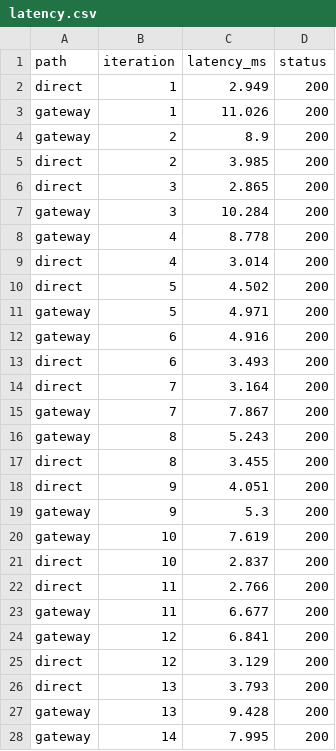
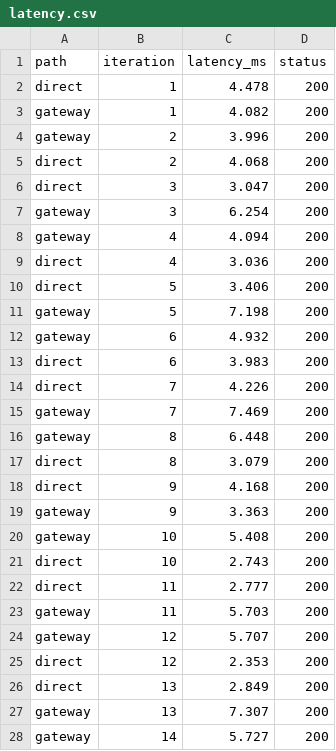
Before and after one commit to nn-1622/BTVN, a CSV file: BTVN/results/latency.csv, drawn as a sheet; only a part is shown; the diff covers the shown part only.

```diff
--- a/BTVN/results/latency.csv
+++ b/BTVN/results/latency.csv
@@ -1,28 +1,28 @@
 path,iteration,latency_ms,status
-direct,1,2.949,200
-gateway,1,11.026,200
-gateway,2,8.9,200
-direct,2,3.985,200
-direct,3,2.865,200
-gateway,3,10.284,200
-gateway,4,8.778,200
-direct,4,3.014,200
-direct,5,4.502,200
-gateway,5,4.971,200
-gateway,6,4.916,200
-direct,6,3.493,200
-direct,7,3.164,200
-gateway,7,7.867,200
-gateway,8,5.243,200
-direct,8,3.455,200
-direct,9,4.051,200
-gateway,9,5.3,200
-gateway,10,7.619,200
-direct,10,2.837,200
-direct,11,2.766,200
-gateway,11,6.677,200
-gateway,12,6.841,200
-direct,12,3.129,200
-direct,13,3.793,200
-gateway,13,9.428,200
-gateway,14,7.995,200
+direct,1,4.478,200
+gateway,1,4.082,200
+gateway,2,3.996,200
+direct,2,4.068,200
+direct,3,3.047,200
+gateway,3,6.254,200
+gateway,4,4.094,200
+direct,4,3.036,200
+direct,5,3.406,200
+gateway,5,7.198,200
+gateway,6,4.932,200
+direct,6,3.983,200
+direct,7,4.226,200
+gateway,7,7.469,200
+gateway,8,6.448,200
+direct,8,3.079,200
+direct,9,4.168,200
+gateway,9,3.363,200
+gateway,10,5.408,200
+direct,10,2.743,200
+direct,11,2.777,200
+gateway,11,5.703,200
+gateway,12,5.707,200
+direct,12,2.353,200
+direct,13,2.849,200
+gateway,13,7.307,200
+gateway,14,5.727,200
```
Also changed, not shown: 53 edited cells elsewhere in this file, 9 other files.
